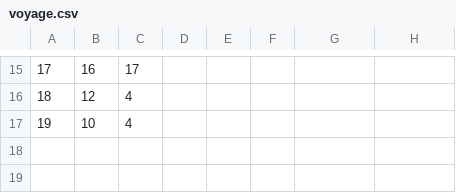
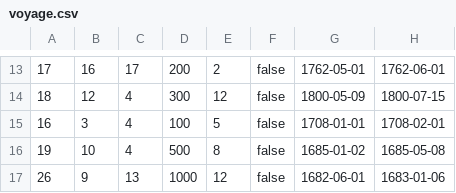
Before and after one commit to PandorasRed/el-piraterie, a CSV file: voyage.csv, drawn as a sheet; only a part is shown, gaps mark what is left out; the diff covers the shown part only.

```diff
--- a/voyage.csv
+++ b/voyage.csv
@@ -15,3 +13,5 @@
-17,16,17,,,,,
-18,12,4,,,,,
-19,10,4,,,,,
+17,16,17,200,2,false,1762-05-01,1762-06-01
+18,12,4,300,12,false,1800-05-09,1800-07-15
+16,3,4,100,5,false,1708-01-01,1708-02-01
+19,10,4,500,8,false,1685-01-02,1685-05-08
+26,9,13,1000,12,false,1682-06-01,1683-01-06
```
Also changed, not shown: 4 added rows, 6 removed rows and 20 edited cells elsewhere in this file, 1 other file.
